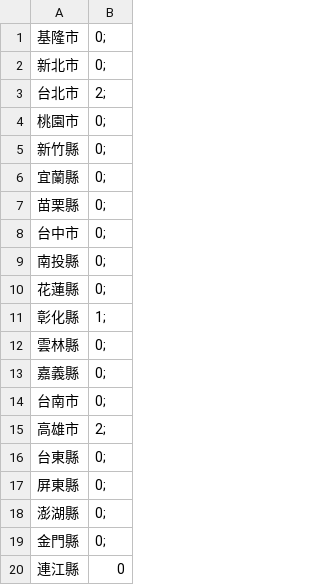
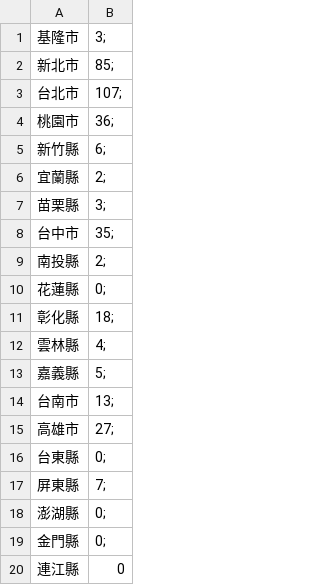
Before and after one commit to RiverCare/severe_pneumonia, a CSV file: src/main/resources/static/csv/top_city.csv, drawn as a sheet.

```diff
--- a/src/main/resources/static/csv/top_city.csv
+++ b/src/main/resources/static/csv/top_city.csv
@@ -1,18 +1,18 @@
-基隆市,0;
-新北市,0;
-台北市,2;
-桃園市,0;
-新竹縣,0;
-宜蘭縣,0;
-苗栗縣,0;
-台中市,0;
-南投縣,0;
+基隆市,3;
+新北市,85;
+台北市,107;
+桃園市,36;
+新竹縣,6;
+宜蘭縣,2;
+苗栗縣,3;
+台中市,35;
+南投縣,2;
 花蓮縣,0;
-彰化縣,1;
-雲林縣,0;
-嘉義縣,0;
-台南市,0;
-高雄市,2;
+彰化縣,18;
+雲林縣,4;
+嘉義縣,5;
+台南市,13;
+高雄市,27;
 台東縣,0;
-屏東縣,0;
+屏東縣,7;
 澎湖縣,0;
```
Also changed, not shown: 15 other files.
